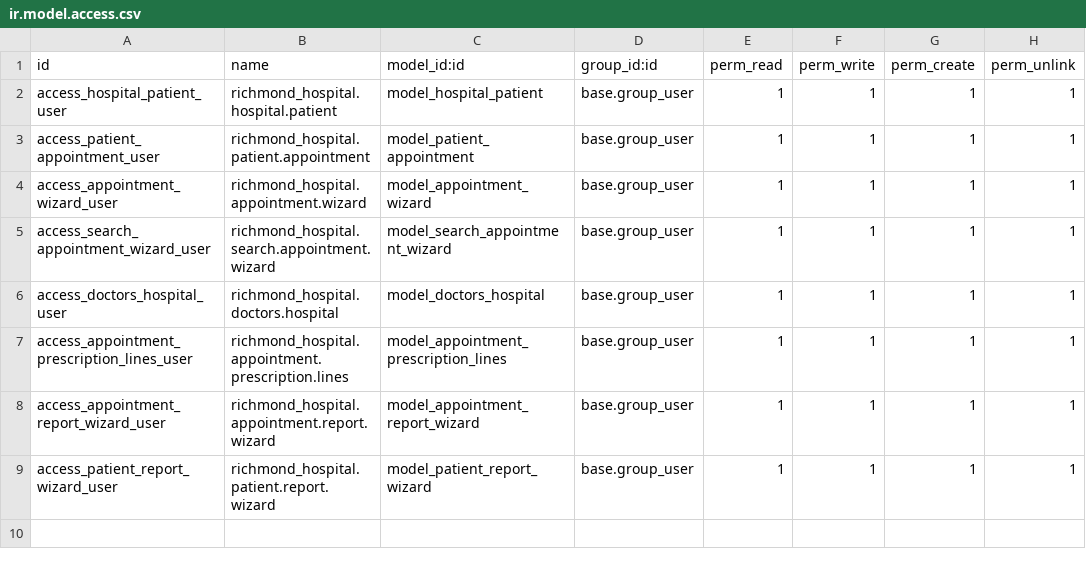
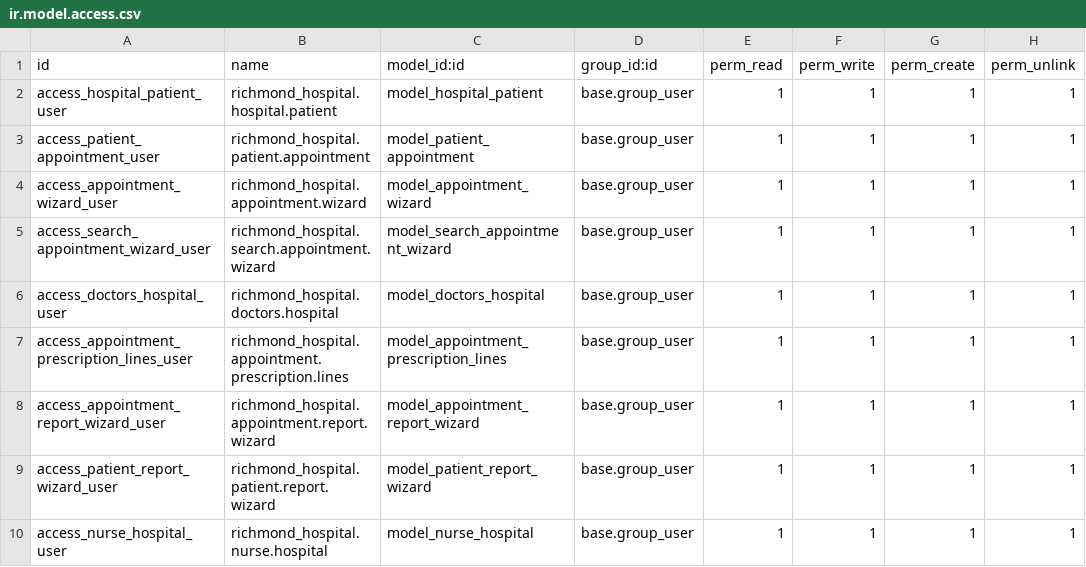
Before and after one commit to adhilibrahimmcmwg/richmond_hospital, a CSV file: security/ir.model.access.csv, drawn as a sheet.

Commit message:
nurse menu added

```diff
--- a/security/ir.model.access.csv
+++ b/security/ir.model.access.csv
@@ -9 +9,2 @@ access_appointment_report_wizard_user,richmond_hospital.appointment.report.wizar
 access_patient_report_wizard_user,richmond_hospital.patient.report.wizard,model_patient_report_wizard,base.group_user,1,1,1,1
+access_nurse_hospital_user,richmond_hospital.nurse.hospital,model_nurse_hospital,base.group_user,1,1,1,1
```
Also changed, not shown: 6 other files.
